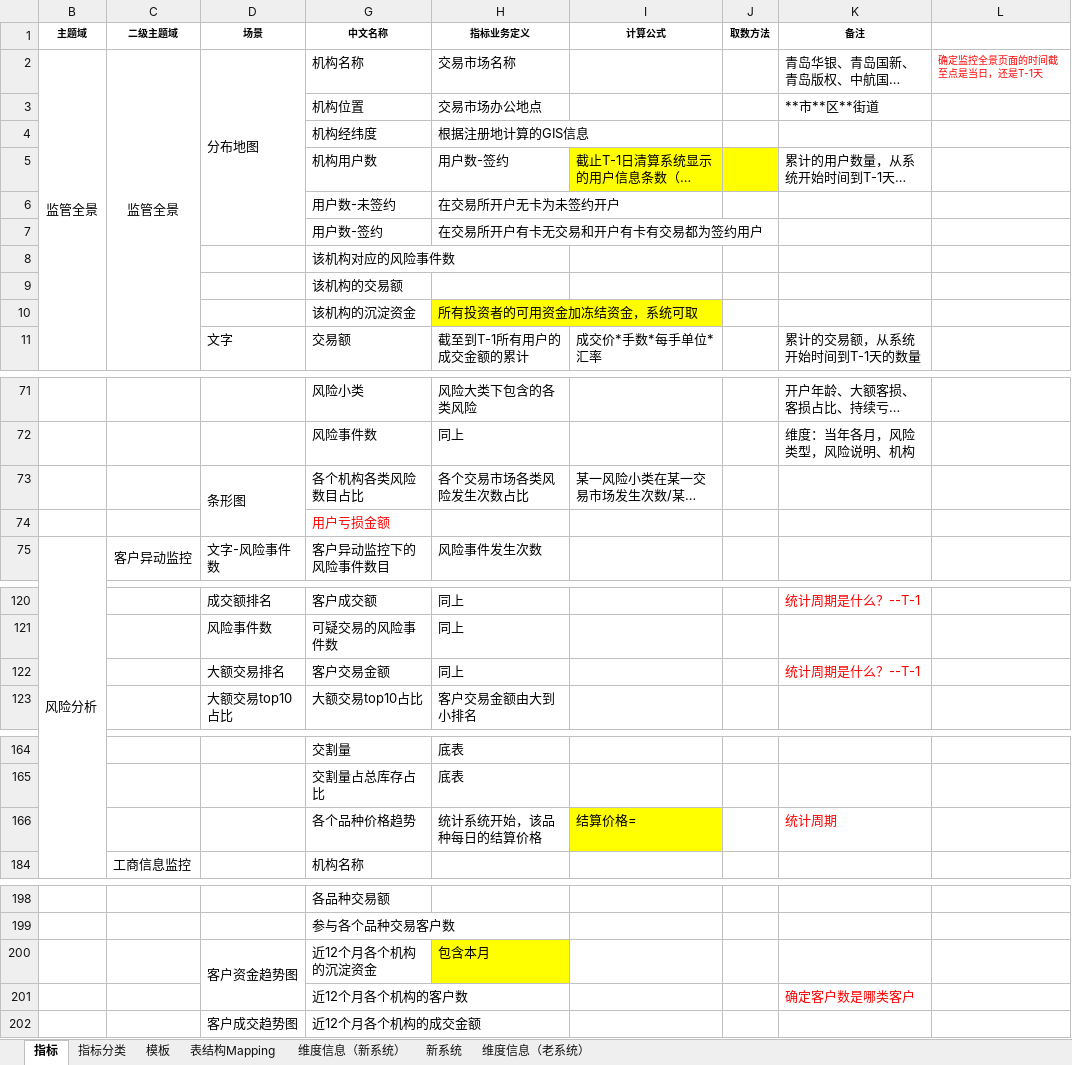
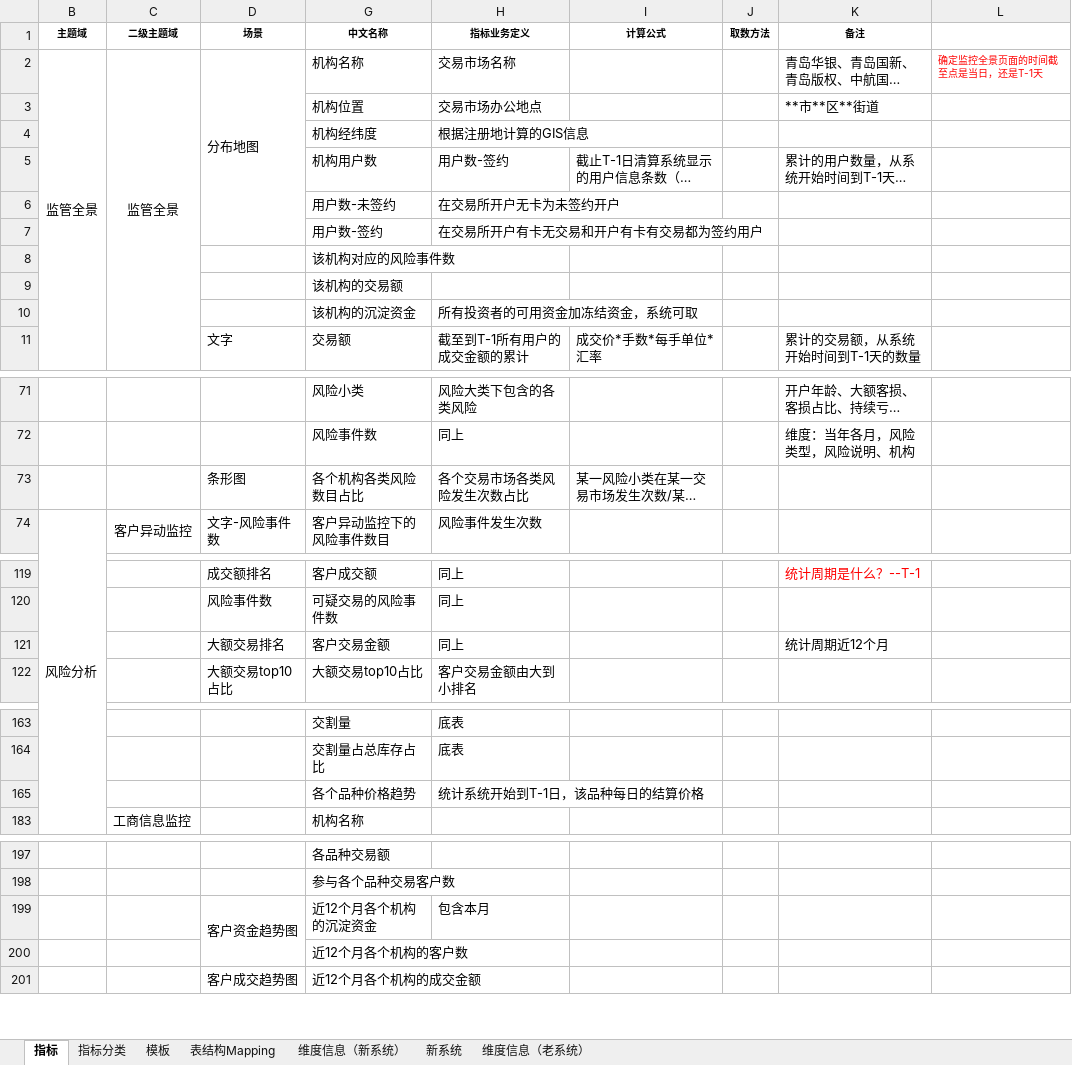
Before and after one commit to vivicai/qss_doc, an Excel workbook: 03.指标管理/指标定义表V2.1.1.xlsx, sheet 指标, drawn as a sheet; only a part is shown, gaps mark what is left out; long unchanged cells end in …; values as stored, in another font and other column widths than the file's, no borders; charts and pictures not drawn; removed rows and columns are numbered as before the commit, all else as after; the diff covers the shown part only; the diff names each change by its address in the sheet, - before the commit and + after, or states it on an @@ line.

```diff
--- a/03.指标管理/指标定义表V2.1.1.xlsx (sheet 指标)
+++ b/03.指标管理/指标定义表V2.1.1.xlsx (sheet 指标)
-I5:J5 fill: #FFFF00
+I5:J5 fill: none
-H10 fill: #FFFF00
+H10 fill: none
-D73:D74 merged
-row 74:  |  |  | 用户亏损金额
-K121 (备注): 统计周期是什么？--T-1
+K121 (备注): 统计周期近12个月
-K121 text colour: #FF0000
+K121 text colour: black
-row 166:  |  |  | 各个品种价格趋势 | 统计系统开始，该品种每日的结算价格 | 结算价格= |  | 统计周期
+row 165:  |  |  | 各个品种价格趋势 | 统计系统开始到T-1日，该品种每日的结算价格
-H199 fill: #FFFF00
+H199 fill: none
-K200 (备注): 确定客户数是哪类客户
+K200 (备注): (empty)
```
Also changed, not shown: 12 added rows, 2 removed rows, 21 edited cells, cell formats and merged cells elsewhere in this sheet, charts or pictures, 8 other files.
